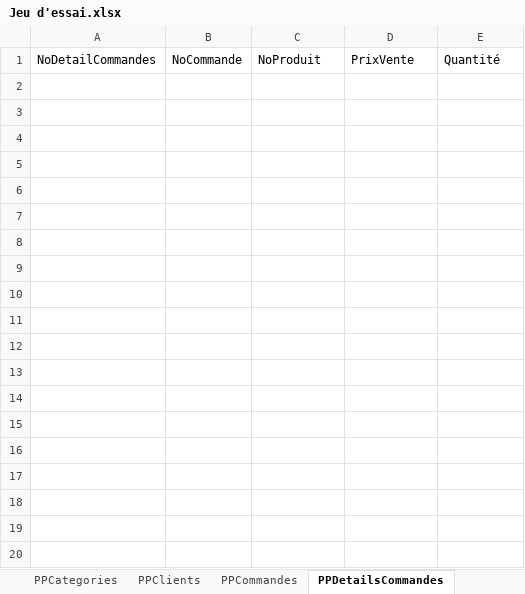
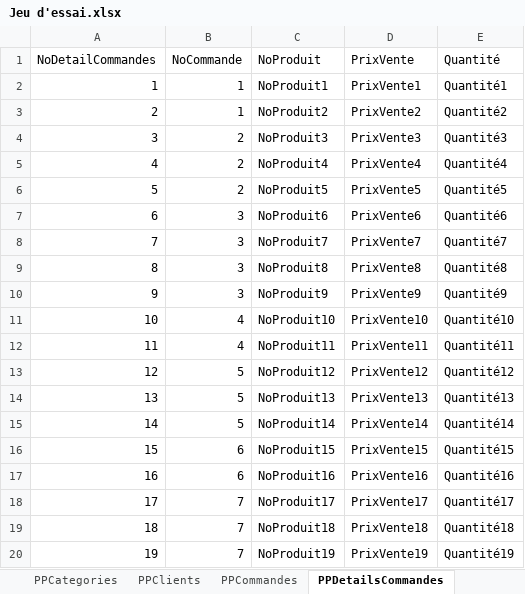
Before and after one commit to SamuelMenard/PetitesPuces, an Excel workbook: Jeu d'essai.xlsx, sheet PPDetailsCommandes, drawn as a sheet; only a part is shown; values as stored, in another font and other column widths than the file's, no borders; the diff covers the shown part only; the diff names each change by its address in the sheet, - before the commit and + after, or states it on an @@ line.

```diff
--- a/Jeu d'essai.xlsx (sheet PPDetailsCommandes)
+++ b/Jeu d'essai.xlsx (sheet PPDetailsCommandes)
+row 2: 1 | 1 | NoProduit1 | PrixVente1 | Quantité1
+row 3: 2 | 1 | NoProduit2 | PrixVente2 | Quantité2
+row 4: 3 | 2 | NoProduit3 | PrixVente3 | Quantité3
+row 5: 4 | 2 | NoProduit4 | PrixVente4 | Quantité4
+row 6: 5 | 2 | NoProduit5 | PrixVente5 | Quantité5
+row 7: 6 | 3 | NoProduit6 | PrixVente6 | Quantité6
+row 8: 7 | 3 | NoProduit7 | PrixVente7 | Quantité7
+row 9: 8 | 3 | NoProduit8 | PrixVente8 | Quantité8
+row 10: 9 | 3 | NoProduit9 | PrixVente9 | Quantité9
+row 11: 10 | 4 | NoProduit10 | PrixVente10 | Quantité10
+row 12: 11 | 4 | NoProduit11 | PrixVente11 | Quantité11
+row 13: 12 | 5 | NoProduit12 | PrixVente12 | Quantité12
+row 14: 13 | 5 | NoProduit13 | PrixVente13 | Quantité13
+row 15: 14 | 5 | NoProduit14 | PrixVente14 | Quantité14
+row 16: 15 | 6 | NoProduit15 | PrixVente15 | Quantité15
+row 17: 16 | 6 | NoProduit16 | PrixVente16 | Quantité16
+row 18: 17 | 7 | NoProduit17 | PrixVente17 | Quantité17
+row 19: 18 | 7 | NoProduit18 | PrixVente18 | Quantité18
+row 20: 19 | 7 | NoProduit19 | PrixVente19 | Quantité19
```
Also changed, not shown: 23 added rows elsewhere in this sheet, sheet PPProduits, sheet PPClients, sheet PPVendeursClients, sheet PPVendeurs, sheet PPCommandes, sheet PPHistoriquePaiements, 7 more sheets, 9 other files.
